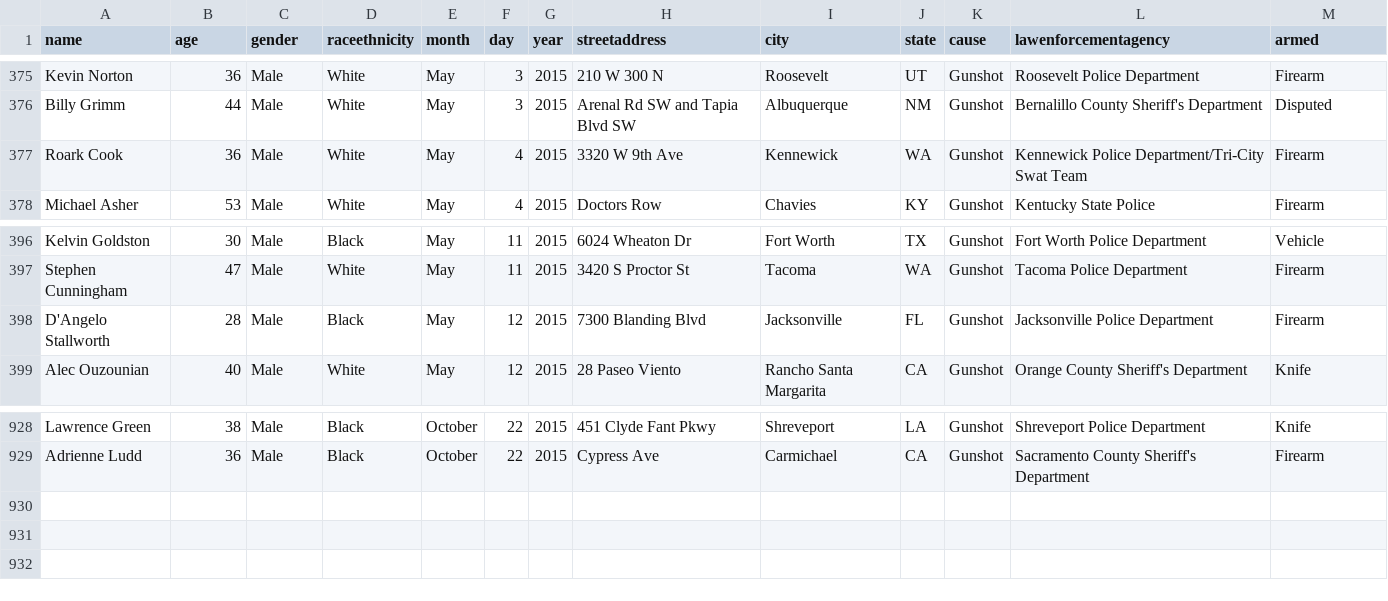
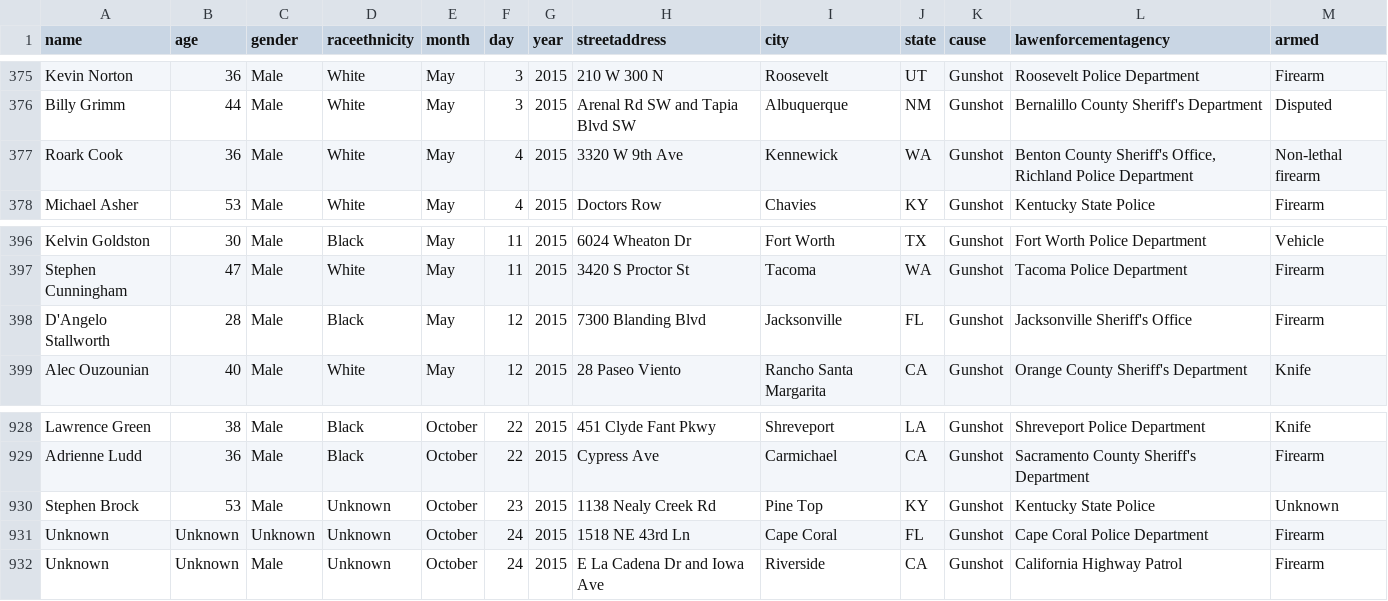
Before and after one commit to tigrevol8888/thecounted, a CSV file: data/the-counted.csv, drawn as a sheet; only a part is shown, gaps mark what is left out.

Commit message:
Add latest data from the Guardian's "The Counted"
Taken from https://interactive.guim.co.uk/2015/the-counted/thecounted-data.zip, as requested at 2015-10-25 01:19:59. Content length was 141,133 bytes.

ZIP file contained:

  the-counted.csv
    140,629 bytes
    Last modified 2015-10-24 21:12:00
  README.txt
    280 bytes
    Last modified 2015-10-24 21:12:00

Response headers were:

  content-length:                141133
  via:                           1.1 varnish
  x-cache:                       MISS
  access-control-expose-headers: Date
  x-amz-id-2:                    gvFba6NKDS2v4TokJFU9EXFi9TvxYJtumYExL9F95dH/w4qXZ5WWqMdBsACt19mK
  accept-ranges:                 bytes
  x-timer:                       S1445735999.597382,VS0,VE135
  server:                        AmazonS3
  last-modified:                 Sun, 25 Oct 2015 01:12:20 GMT
  connection:                    keep-alive
  x-amz-request-id:              15567C1B41492275
  x-cache-hits:                  0
  etag:                          "bc390d5495b773f64777ce62f50650d1"
  x-served-by:                   cache-atl6234-ATL
  cache-control:                 max-age=20
  date:                          Sun, 25 Oct 2015 01:19:59 GMT
  access-control-allow-origin:   *
  access-control-allow-headers:  Accept,Authorization,Cache-Control,Content-Type,DNT,If-Modified-Since,Keep-Alive,Origin,User-Agent,X-Mx-ReqToken,X-Requested-With
  content-type:                  application/zip
  age:                           0
  access-control-allow-methods:  GET, POST, PUT, DELETE, OPTIONS

```diff
--- a/data/the-counted.csv
+++ b/data/the-counted.csv
@@ -376,3 +376,3 @@ name,age,gender,raceethnicity,month,day,year,streetaddress,city,state,cause,lawe
 "Billy Grimm","44","Male","White","May","3","2015","Arenal Rd SW and Tapia Blvd SW","Albuquerque","NM","Gunshot","Bernalillo County Sheriff's Department","Disputed"
-"Roark Cook","36","Male","White","May","4","2015","3320 W 9th Ave","Kennewick","WA","Gunshot","Kennewick Police Department/Tri-City Swat Team","Firearm"
+"Roark Cook","36","Male","White","May","4","2015","3320 W 9th Ave","Kennewick","WA","Gunshot","Benton County Sheriff's Office, Richland Police Department","Non-lethal firearm"
 "Michael Asher","53","Male","White","May","4","2015","Doctors Row","Chavies","KY","Gunshot","Kentucky State Police","Firearm"
@@ -397,3 +397,3 @@ name,age,gender,raceethnicity,month,day,year,streetaddress,city,state,cause,lawe
 "Stephen Cunningham","47","Male","White","May","11","2015","3420 S Proctor St","Tacoma","WA","Gunshot","Tacoma Police Department","Firearm"
-"D'Angelo Stallworth","28","Male","Black","May","12","2015","7300 Blanding Blvd","Jacksonville","FL","Gunshot","Jacksonville Police Department","Firearm"
+"D'Angelo Stallworth","28","Male","Black","May","12","2015","7300 Blanding Blvd","Jacksonville","FL","Gunshot","Jacksonville Sheriff's Office","Firearm"
 "Alec Ouzounian","40","Male","White","May","12","2015","28 Paseo Viento","Rancho Santa Margarita","CA","Gunshot","Orange County Sheriff's Department","Knife"
@@ -929 +929,4 @@ name,age,gender,raceethnicity,month,day,year,streetaddress,city,state,cause,lawe
 "Adrienne Ludd","36","Male","Black","October","22","2015","Cypress Ave","Carmichael","CA","Gunshot","Sacramento County Sheriff's Department","Firearm"
+"Stephen Brock","53","Male","Unknown","October","23","2015","1138 Nealy Creek Rd","Pine Top","KY","Gunshot","Kentucky State Police","Unknown"
+"Unknown","Unknown","Unknown","Unknown","October","24","2015","1518 NE 43rd Ln","Cape Coral","FL","Gunshot","Cape Coral Police Department","Firearm"
+"Unknown","Unknown","Male","Unknown","October","24","2015","E La Cadena Dr and Iowa Ave","Riverside","CA","Gunshot","California Highway Patrol","Firearm"
```
